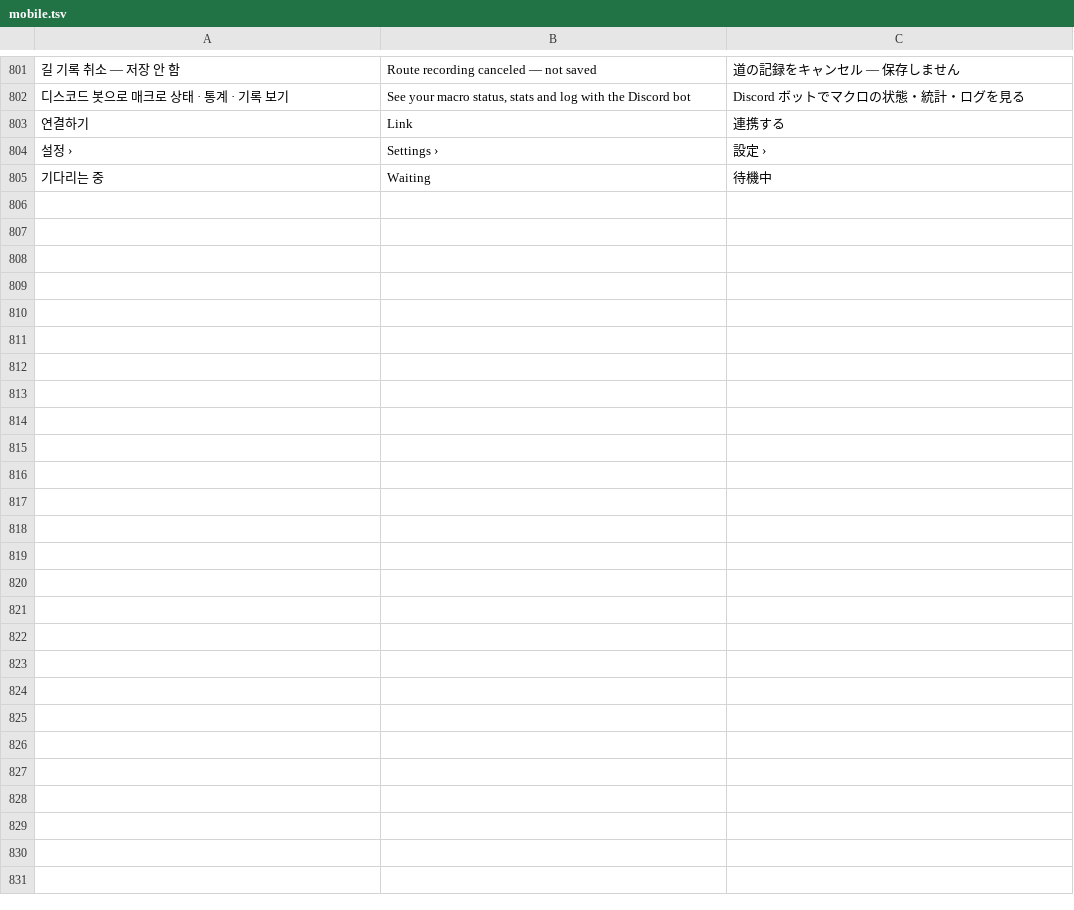
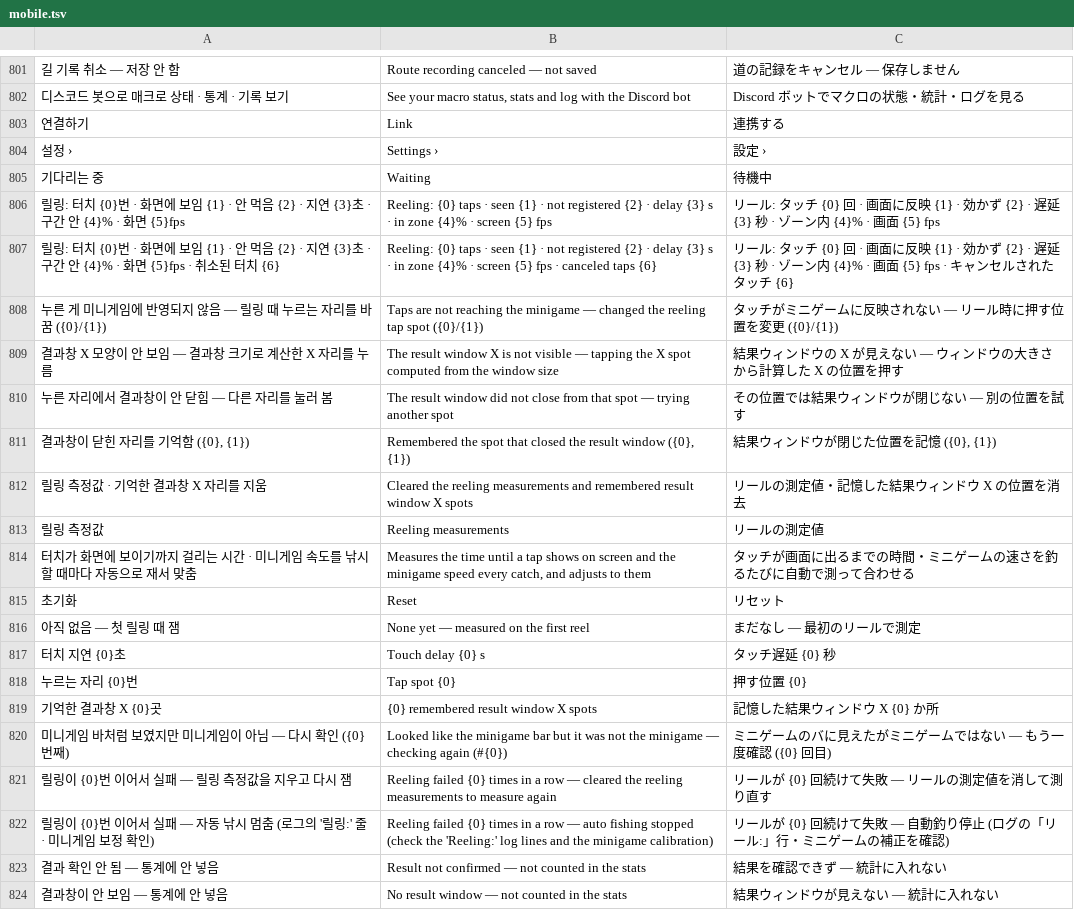
Before and after one commit to XxErone2xX/Acrux-app, a TSV file: android/app/src/main/assets/i18n/mobile.tsv, drawn as a sheet; only a part is shown, gaps mark what is left out; the diff names each change by its address in the sheet, - before the commit and + after, or states it on an @@ line.

Commit message:
Fishing Logic Upgrade

```diff
--- a/android/app/src/main/assets/i18n/mobile.tsv
+++ b/android/app/src/main/assets/i18n/mobile.tsv
+row 806: 릴링: 터치 {0}번 · 화면에 보임 {1} · 안 먹음 {2} · 지연 {3}초 · 구간 안 {4}% · 화면 {5}fps | Reeling: {0} taps · seen {1} · not registered {2} · delay {3} s · in zone {4}% · screen {5} fps | リール: タッチ {0} 回 · 画面に反映 {1} · 効かず {2} · 遅延 {3} 秒 · ゾーン内 {4}% · 画面 {5} fps
+row 807: 릴링: 터치 {0}번 · 화면에 보임 {1} · 안 먹음 {2} · 지연 {3}초 · 구간 안 {4}% · 화면 {5}fps · 취소된 터치 {6} | Reeling: {0} taps · seen {1} · not registered {2} · delay {3} s · in zone {4}% · screen {5} fps · canceled taps {6} | リール: タッチ {0} 回 · 画面に反映 {1} · 効かず {2} · 遅延 {3} 秒 · ゾーン内 {4}% · 画面 {5} fps · キャンセルされたタッチ {6}
+row 808: 누른 게 미니게임에 반영되지 않음 — 릴링 때 누르는 자리를 바꿈 ({0}/{1}) | Taps are not reaching the minigame — changed the reeling tap spot ({0}/{1}) | タッチがミニゲームに反映されない — リール時に押す位置を変更 ({0}/{1})
+row 809: 결과창 X 모양이 안 보임 — 결과창 크기로 계산한 X 자리를 누름 | The result window X is not visible — tapping the X spot computed from the window size | 結果ウィンドウの X が見えない — ウィンドウの大きさから計算した X の位置を押す
+row 810: 누른 자리에서 결과창이 안 닫힘 — 다른 자리를 눌러 봄 | The result window did not close from that spot — trying another spot | その位置では結果ウィンドウが閉じない — 別の位置を試す
+row 811: 결과창이 닫힌 자리를 기억함 ({0}, {1}) | Remembered the spot that closed the result window ({0}, {1}) | 結果ウィンドウが閉じた位置を記憶 ({0}, {1})
+row 812: 릴링 측정값 · 기억한 결과창 X 자리를 지움 | Cleared the reeling measurements and remembered result window X spots | リールの測定値・記憶した結果ウィンドウ X の位置を消去
+row 813: 릴링 측정값 | Reeling measurements | リールの測定値
+row 814: 터치가 화면에 보이기까지 걸리는 시간 · 미니게임 속도를 낚시할 때마다 자동으로 재서 맞춤 | Measures the time until a tap shows on screen and the minigame speed every catch, and adjusts to them | タッチが画面に出るまでの時間・ミニゲームの速さを釣るたびに自動で測って合わせる
+row 815: 초기화 | Reset | リセット
+row 816: 아직 없음 — 첫 릴링 때 잼 | None yet — measured on the first reel | まだなし — 最初のリールで測定
+row 817: 터치 지연 {0}초 | Touch delay {0} s | タッチ遅延 {0} 秒
+row 818: 누르는 자리 {0}번 | Tap spot {0} | 押す位置 {0}
+row 819: 기억한 결과창 X {0}곳 | {0} remembered result window X spots | 記憶した結果ウィンドウ X {0} か所
+row 820: 미니게임 바처럼 보였지만 미니게임이 아님 — 다시 확인 ({0}번째) | Looked like the minigame bar but it was not the minigame — checking again (#{0}) | ミニゲームのバに見えたがミニゲームではない — もう一度確認 ({0} 回目)
+row 821: 릴링이 {0}번 이어서 실패 — 릴링 측정값을 지우고 다시 잼 | Reeling failed {0} times in a row — cleared the reeling measurements to measure again | リールが {0} 回続けて失敗 — リールの測定値を消して測り直す
+row 822: 릴링이 {0}번 이어서 실패 — 자동 낚시 멈춤 (로그의 '릴링:' 줄 · 미니게임 보정 확인) | Reeling failed {0} times in a row — auto fishing stopped (check the 'Reeling:' log lines and the minigame calibration) | リールが {0} 回続けて失敗 — 自動釣り停止 (ログの「リール:」行・ミニゲームの補正を確認)
+row 823: 결과 확인 안 됨 — 통계에 안 넣음 | Result not confirmed — not counted in the stats | 結果を確認できず — 統計に入れない
+row 824: 결과창이 안 보임 — 통계에 안 넣음 | No result window — not counted in the stats | 結果ウィンドウが見えない — 統計に入れない
```
Also changed, not shown: 12 other files.
